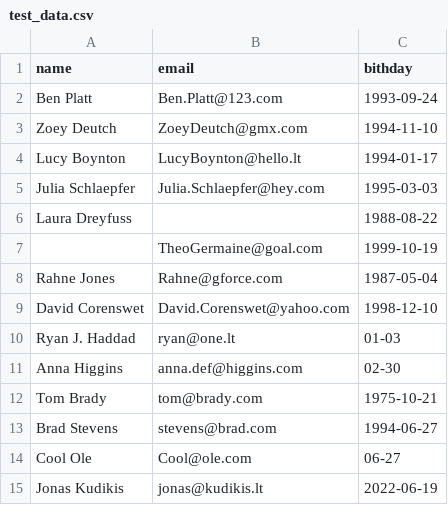
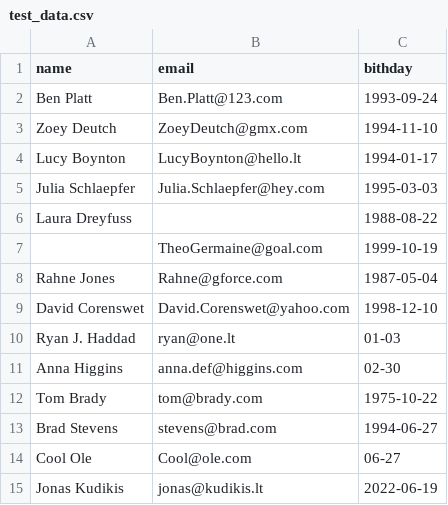
Before and after one commit to aurimas13/BirthdayReminderApp, a CSV file: test_data.csv, drawn as a sheet.

Commit message:
Updated test files

```diff
--- a/test_data.csv
+++ b/test_data.csv
@@ -11,3 +11,3 @@ Ryan J. Haddad,ryan@one.lt,01-03
 Anna Higgins,anna.def@higgins.com,02-30
-Tom Brady,tom@brady.com,1975-10-21
+Tom Brady,tom@brady.com,1975-10-22
 Brad Stevens,stevens@brad.com,1994-06-27
```
Also changed, not shown: 2 other files.
